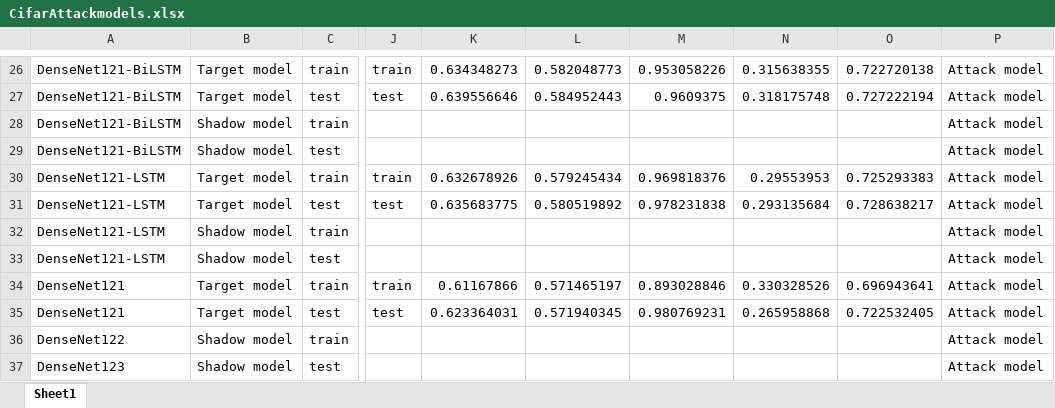
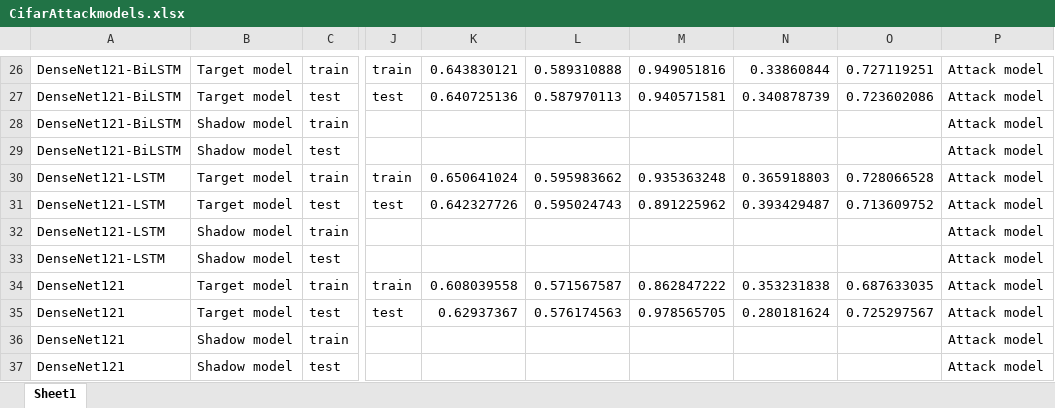
Before and after one commit to OmarAlAkkad/LSTM-MI, an Excel workbook: CIFAR-pytorch/CifarAttackmodels.xlsx, sheet Sheet1, drawn as a sheet; only a part is shown, gaps mark what is left out; values as stored, in another font and other column widths than the file's, no borders; the diff covers the shown part only; the diff names each change by its address in the sheet, - before the commit and + after, or states it on an @@ line.

```diff
--- a/CIFAR-pytorch/CifarAttackmodels.xlsx (sheet Sheet1)
+++ b/CIFAR-pytorch/CifarAttackmodels.xlsx (sheet Sheet1)
-K26: 0.634348273
+K26: 0.643830121
-L26: 0.582048773
+L26: 0.589310888
-M26: 0.953058226
+M26: 0.949051816
-N26: 0.315638355
+N26: 0.33860844
-O26: 0.722720138
+O26: 0.727119251
-K27: 0.639556646
+K27: 0.640725136
-L27: 0.584952443
+L27: 0.587970113
-M27: 0.9609375
+M27: 0.940571581
-N27: 0.318175748
+N27: 0.340878739
-O27: 0.727222194
+O27: 0.723602086
-K30: 0.632678926
+K30: 0.650641024
-L30: 0.579245434
+L30: 0.595983662
-M30: 0.969818376
+M30: 0.935363248
-N30: 0.29553953
+N30: 0.365918803
-O30: 0.725293383
+O30: 0.728066528
-K31: 0.635683775
+K31: 0.642327726
-L31: 0.580519892
+L31: 0.595024743
-M31: 0.978231838
+M31: 0.891225962
-N31: 0.293135684
+N31: 0.393429487
-O31: 0.728638217
+O31: 0.713609752
-K34: 0.61167866
+K34: 0.608039558
-L34: 0.571465197
+L34: 0.571567587
-M34: 0.893028846
+M34: 0.862847222
-N34: 0.330328526
+N34: 0.353231838
-O34: 0.696943641
+O34: 0.687633035
-K35: 0.623364031
+K35: 0.62937367
-L35: 0.571940345
+L35: 0.576174563
-M35: 0.980769231
+M35: 0.978565705
-N35: 0.265958868
+N35: 0.280181624
-O35: 0.722532405
+O35: 0.725297567
-A36: DenseNet122
+A36: DenseNet121
-A37: DenseNet123
+A37: DenseNet121
```
Also changed, not shown: 24 hidden or unhidden rows and 30 edited cells elsewhere in this sheet, 6 other files.
